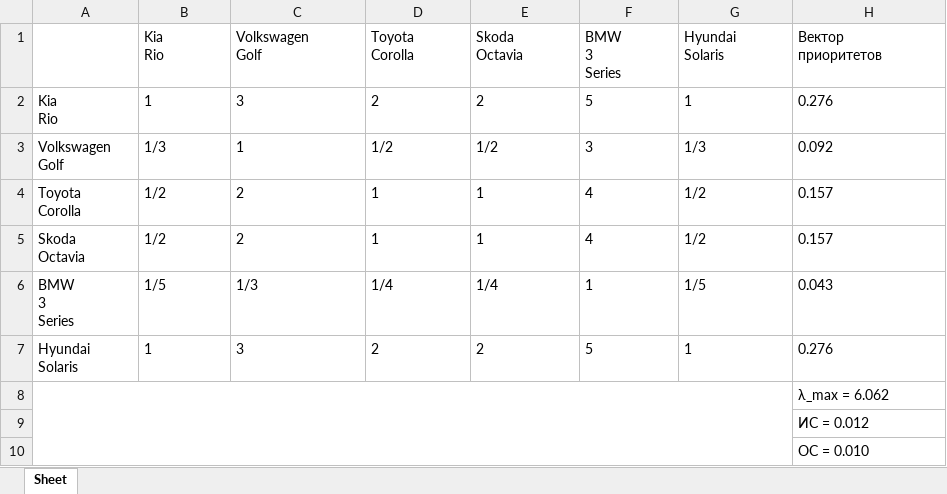
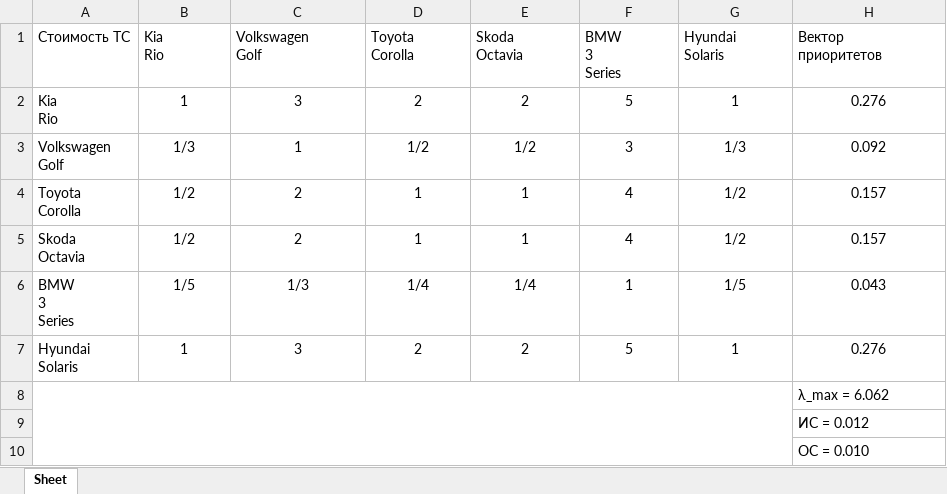
Before and after one commit to Cappuchinka/Method-of-Hierarchy-Analysis, an Excel workbook: out/Матрица_Альтернатив_Стоимость ТС.xlsx, sheet Sheet, drawn as a sheet; values as stored, in another font and other column widths than the file's, no borders; the diff names each change by its address in the sheet, - before the commit and + after, or states it on an @@ line.

```diff
--- a/out/Матрица_Альтернатив_Стоимость ТС.xlsx (sheet Sheet)
+++ b/out/Матрица_Альтернатив_Стоимость ТС.xlsx (sheet Sheet)
-A1: (empty)
+A1: Стоимость ТС
-B2:H7 alignment: left
+B2:H7 alignment: center
```
Also changed, not shown: out/Матрица_Альтернатив_Безопасность.xlsx, out/Матрица_Альтернатив_Год выпуска.xlsx, 9 other files.
